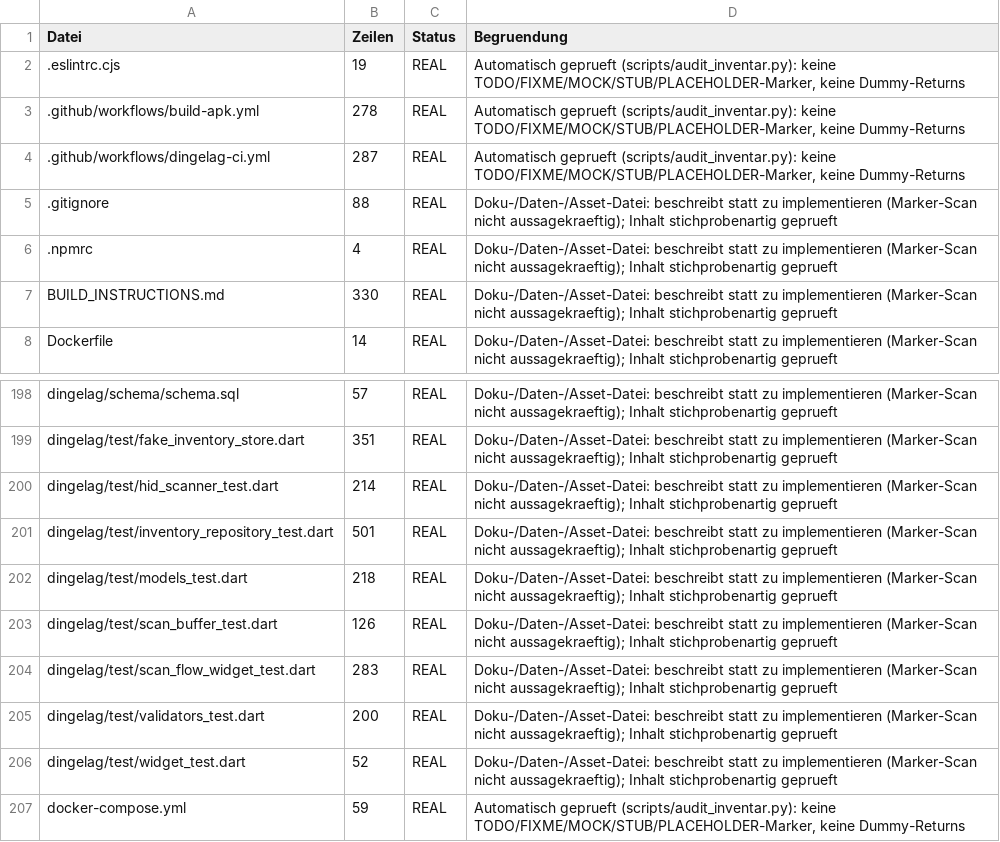
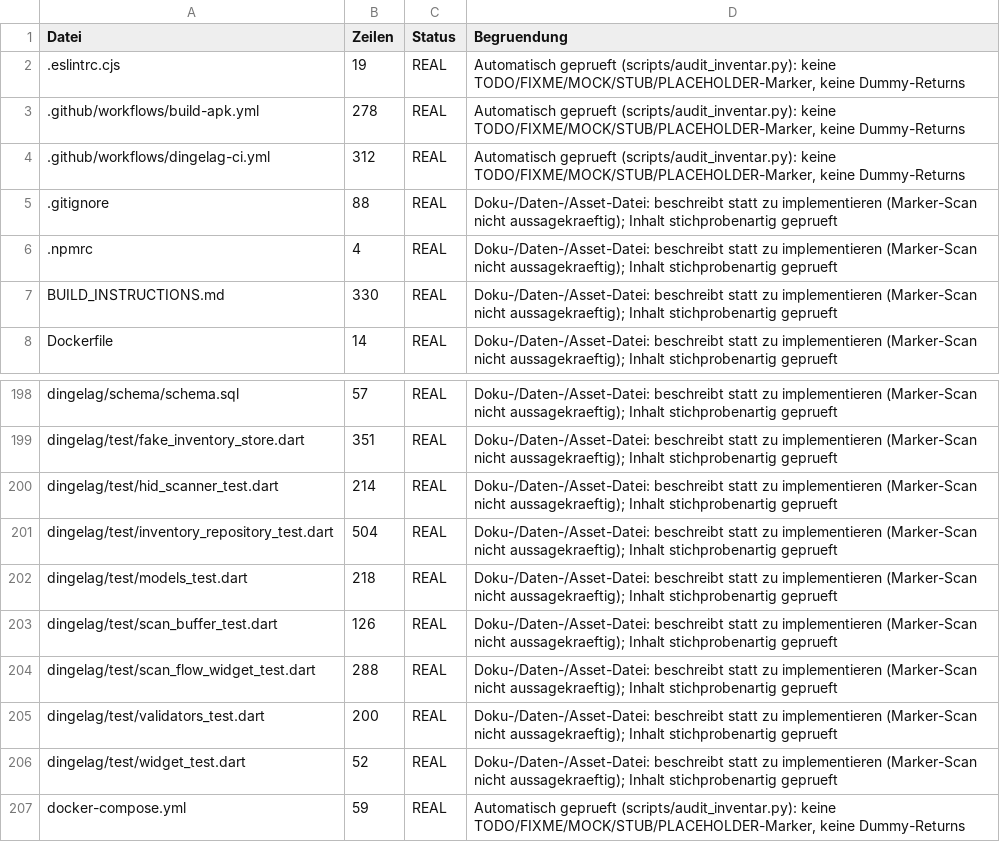
Before and after one commit to dang88bang-pixel/DinGelSchwinG, a CSV file: INVENTAR.csv, drawn as a sheet; only a part is shown, gaps mark what is left out.

```diff
--- a/INVENTAR.csv
+++ b/INVENTAR.csv
@@ -3,3 +3,3 @@ Datei,Zeilen,Status,Begruendung
 .github/workflows/build-apk.yml,278,REAL,"Automatisch geprueft (scripts/audit_inventar.py): keine TODO/FIXME/MOCK/STUB/PLACEHOLDER-Marker, keine Dummy-Returns"
-.github/workflows/dingelag-ci.yml,287,REAL,"Automatisch geprueft (scripts/audit_inventar.py): keine TODO/FIXME/MOCK/STUB/PLACEHOLDER-Marker, keine Dummy-Returns"
+.github/workflows/dingelag-ci.yml,312,REAL,"Automatisch geprueft (scripts/audit_inventar.py): keine TODO/FIXME/MOCK/STUB/PLACEHOLDER-Marker, keine Dummy-Returns"
 .gitignore,88,REAL,Doku-/Daten-/Asset-Datei: beschreibt statt zu implementieren (Marker-Scan nicht aussagekraeftig); Inhalt stichprobenartig geprueft
@@ -200,6 +200,6 @@ dingelag/test/fake_inventory_store.dart,351,REAL,Doku-/Daten-/Asset-Datei: besch
 dingelag/test/hid_scanner_test.dart,214,REAL,Doku-/Daten-/Asset-Datei: beschreibt statt zu implementieren (Marker-Scan nicht aussagekraeftig); Inhalt stichprobenartig geprueft
-dingelag/test/inventory_repository_test.dart,501,REAL,Doku-/Daten-/Asset-Datei: beschreibt statt zu implementieren (Marker-Scan nicht aussagekraeftig); Inhalt stichprobenartig geprueft
+dingelag/test/inventory_repository_test.dart,504,REAL,Doku-/Daten-/Asset-Datei: beschreibt statt zu implementieren (Marker-Scan nicht aussagekraeftig); Inhalt stichprobenartig geprueft
 dingelag/test/models_test.dart,218,REAL,Doku-/Daten-/Asset-Datei: beschreibt statt zu implementieren (Marker-Scan nicht aussagekraeftig); Inhalt stichprobenartig geprueft
 dingelag/test/scan_buffer_test.dart,126,REAL,Doku-/Daten-/Asset-Datei: beschreibt statt zu implementieren (Marker-Scan nicht aussagekraeftig); Inhalt stichprobenartig geprueft
-dingelag/test/scan_flow_widget_test.dart,283,REAL,Doku-/Daten-/Asset-Datei: beschreibt statt zu implementieren (Marker-Scan nicht aussagekraeftig); Inhalt stichprobenartig geprueft
+dingelag/test/scan_flow_widget_test.dart,288,REAL,Doku-/Daten-/Asset-Datei: beschreibt statt zu implementieren (Marker-Scan nicht aussagekraeftig); Inhalt stichprobenartig geprueft
 dingelag/test/validators_test.dart,200,REAL,Doku-/Daten-/Asset-Datei: beschreibt statt zu implementieren (Marker-Scan nicht aussagekraeftig); Inhalt stichprobenartig geprueft
```
Also changed, not shown: 3 other files.
